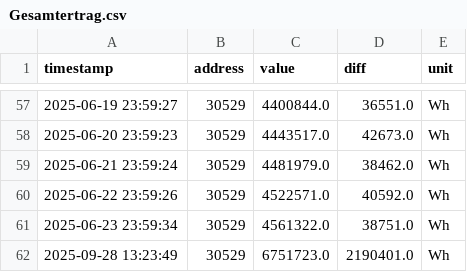
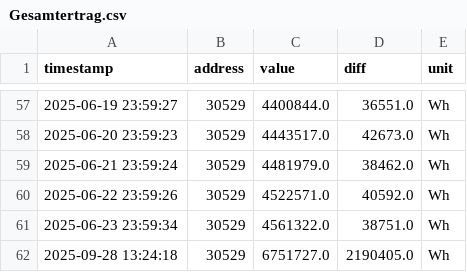
Before and after one commit to rui1610/solar, a CSV file: data/devices/sma/Gesamtertrag.csv, drawn as a sheet; only a part is shown, gaps mark what is left out.

Commit message:
updated measurement data 2025-09-28T13:24:22.190186+02:00

```diff
--- a/data/devices/sma/Gesamtertrag.csv
+++ b/data/devices/sma/Gesamtertrag.csv
@@ -61,2 +61,2 @@ timestamp,address,value,diff,unit
 2025-06-23 23:59:34,30529,4561322.0,38751.0,Wh
-2025-09-28 13:23:49,30529,6751723.0,2190401.0,Wh
+2025-09-28 13:24:18,30529,6751727.0,2190405.0,Wh
```
Also changed, not shown: data/devices/sma/Tagesertrag.csv, data/devices/sma/Zaehlerstand Bezugszaehler.csv, 3 other files.
